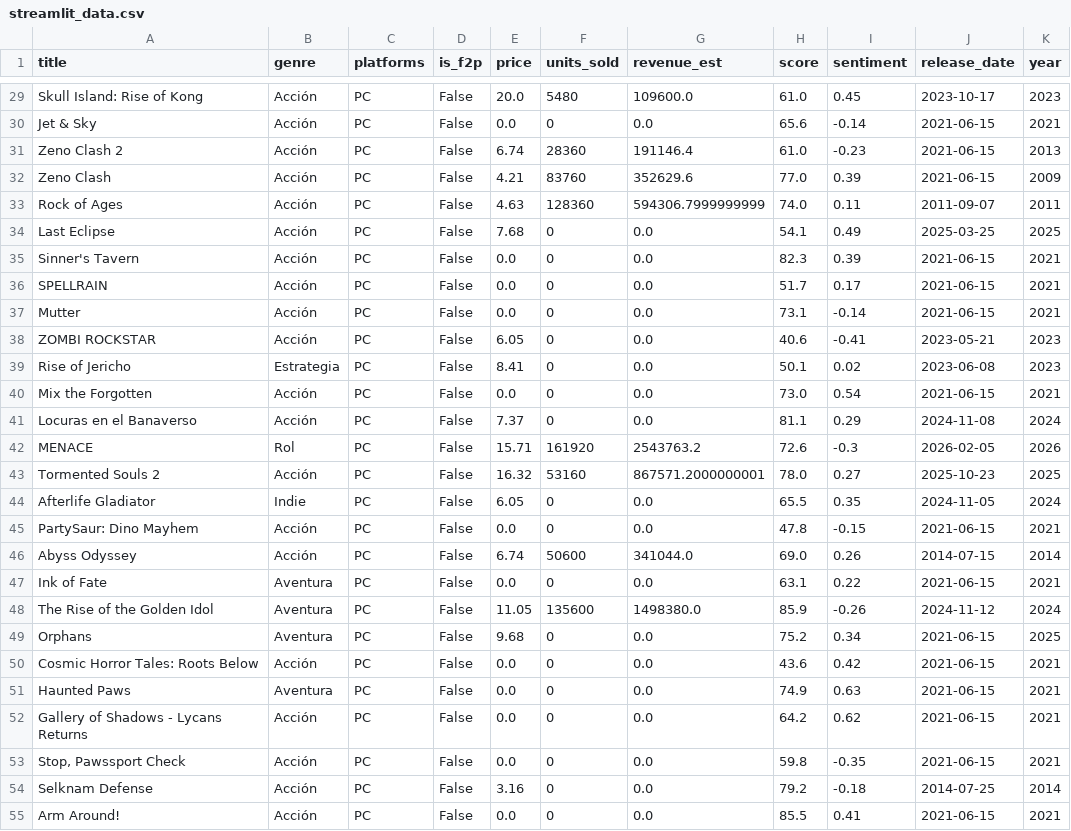
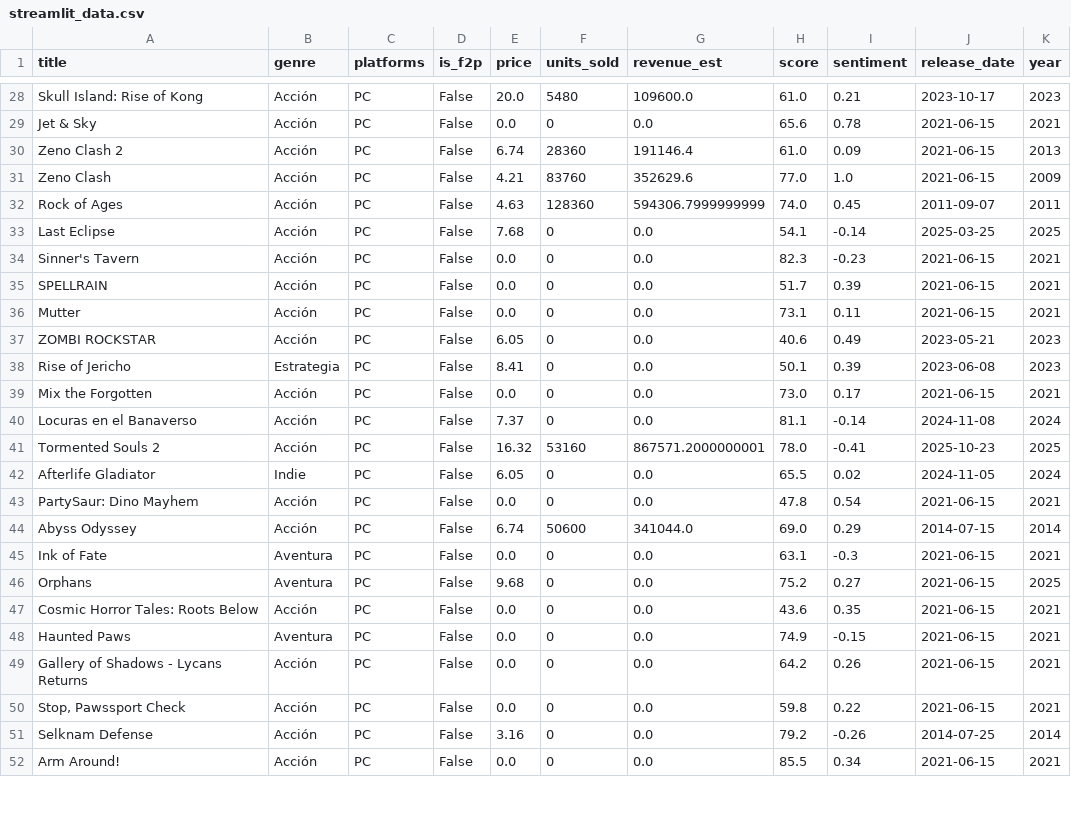
Before and after one commit to alvarosalinaso/chilean-videogames-analysis, a CSV file: data/raw/streamlit_data.csv, drawn as a sheet; only a part is shown, gaps mark what is left out; removed rows and columns are numbered as before the commit, all else as after; the diff covers the shown part only; the diff names each change by its address in the sheet, - before the commit and + after, or states it on an @@ line.

Commit message:
Fix: Purge remaining non-Chilean titles (Door Kickers 2, MENACE, Golden Idol) and format Y-axis margin dynamically

```diff
--- a/data/raw/streamlit_data.csv
+++ b/data/raw/streamlit_data.csv
-I28 (sentiment): 0.45
+I28 (sentiment): 0.21
-I29 (sentiment): -0.14
+I29 (sentiment): 0.78
-I30 (sentiment): -0.23
+I30 (sentiment): 0.09
-I31 (sentiment): 0.39
+I31 (sentiment): 1.0
-I32 (sentiment): 0.11
+I32 (sentiment): 0.45
-I33 (sentiment): 0.49
+I33 (sentiment): -0.14
-I34 (sentiment): 0.39
+I34 (sentiment): -0.23
-I35 (sentiment): 0.17
+I35 (sentiment): 0.39
-I36 (sentiment): -0.14
+I36 (sentiment): 0.11
-I37 (sentiment): -0.41
+I37 (sentiment): 0.49
-I38 (sentiment): 0.02
+I38 (sentiment): 0.39
-I39 (sentiment): 0.54
+I39 (sentiment): 0.17
-I40 (sentiment): 0.29
+I40 (sentiment): -0.14
-row 42: MENACE | Rol | PC | False | 15.71 | 161920 | 2543763.2 | 72.6 | -0.3 | 2026-02-05 | 2026
-I41 (sentiment): 0.27
+I41 (sentiment): -0.41
-I42 (sentiment): 0.35
+I42 (sentiment): 0.02
-I43 (sentiment): -0.15
+I43 (sentiment): 0.54
-I44 (sentiment): 0.26
+I44 (sentiment): 0.29
-I45 (sentiment): 0.22
+I45 (sentiment): -0.3
-row 48: The Rise of the Golden Idol | Aventura | PC | False | 11.05 | 135600 | 1498380.0 | 85.9 | -0.26 | 2024-11-12 | 2024
-I46 (sentiment): 0.34
+I46 (sentiment): 0.27
-I47 (sentiment): 0.42
+I47 (sentiment): 0.35
-I48 (sentiment): 0.63
+I48 (sentiment): -0.15
-I49 (sentiment): 0.62
+I49 (sentiment): 0.26
-I50 (sentiment): -0.35
+I50 (sentiment): 0.22
-I51 (sentiment): -0.18
+I51 (sentiment): -0.26
-I52 (sentiment): 0.41
+I52 (sentiment): 0.34
```
Also changed, not shown: 1 removed row and 127 edited cells elsewhere in this file, 2 other files.
